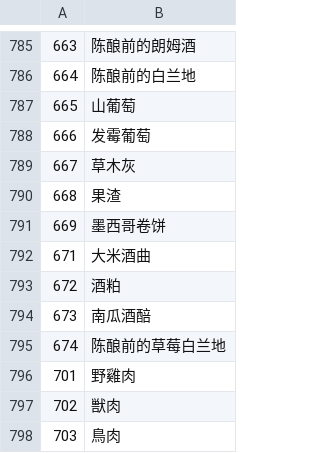
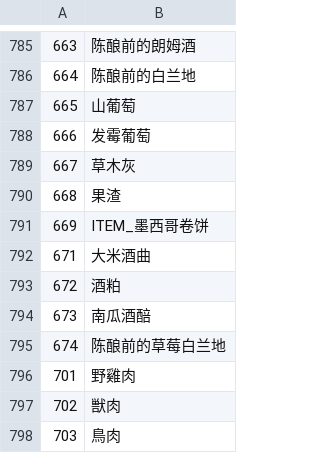
Before and after one commit to minus010001/eraTW_Self_Pregnancy, a CSV file: CSV/_Rename.csv, drawn as a sheet; only a part is shown, gaps mark what is left out.

```diff
--- a/CSV/_Rename.csv
+++ b/CSV/_Rename.csv
@@ -790,3 +790,3 @@
 668,果渣
-669,墨西哥卷饼
+669,ITEM_墨西哥卷饼
 671,大米酒曲
```
Also changed, not shown: 7 other files.
